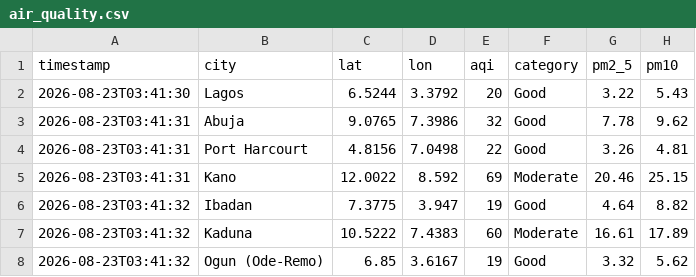
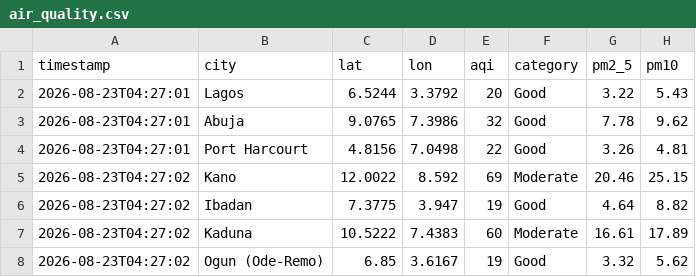
Before and after one commit to extremesam/Air-Quality-Dashboard, a CSV file: data/air_quality.csv, drawn as a sheet; only a part is shown; the diff names each change by its address in the sheet, - before the commit and + after, or states it on an @@ line.

```diff
--- a/data/air_quality.csv
+++ b/data/air_quality.csv
-A2 (timestamp): 2026-08-23T03:41:30
+A2 (timestamp): 2026-08-23T04:27:01
-A3:A4 (timestamp): 2026-08-23T03:41:31
+A3:A4 (timestamp): 2026-08-23T04:27:01
-A5 (timestamp): 2026-08-23T03:41:31
+A5 (timestamp): 2026-08-23T04:27:02
-A6:A8 (timestamp): 2026-08-23T03:41:32
+A6:A8 (timestamp): 2026-08-23T04:27:02
```
Also changed, not shown: data/history.csv, 2 other files.
